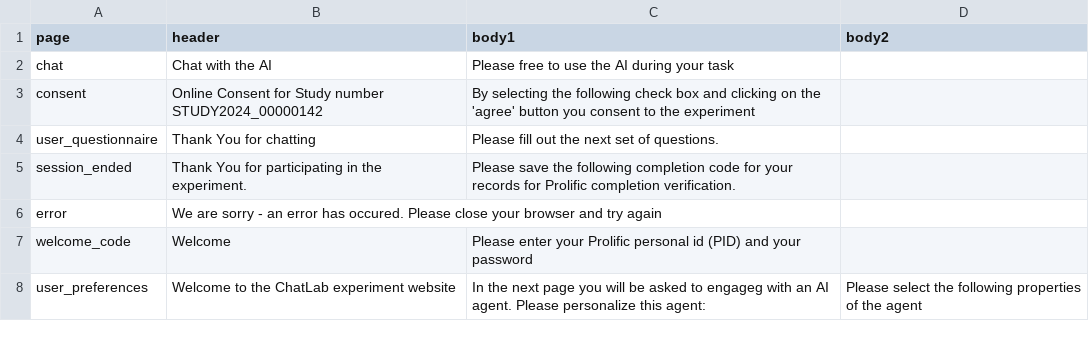
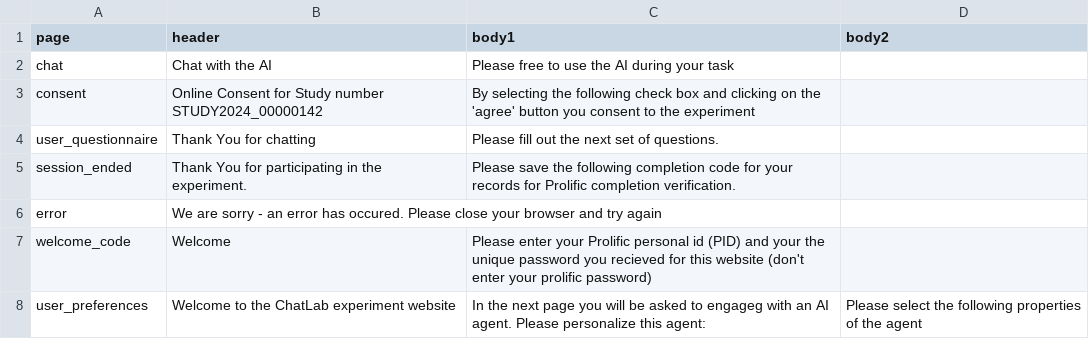
Before and after one commit to ProfNaama/digit_span_b, a CSV file: experiment_configuration/experiment_desc.csv, drawn as a sheet.

```diff
--- a/experiment_configuration/experiment_desc.csv
+++ b/experiment_configuration/experiment_desc.csv
@@ -6,3 +6,3 @@
 "error","We are sorry - an error has occured. Please close your browser and try again",,
-"welcome_code","Welcome","Please enter your Prolific personal id (PID) and your password",
+"welcome_code","Welcome","Please enter your Prolific personal id (PID) and your the unique password you recieved for this website (don't enter your prolific password)",
 "user_preferences","Welcome to the ChatLab experiment website","In the next page you will be asked to engageg with an AI agent. Please personalize this agent:","Please select the following properties of the agent"
```
Also changed, not shown: 2 other files.
